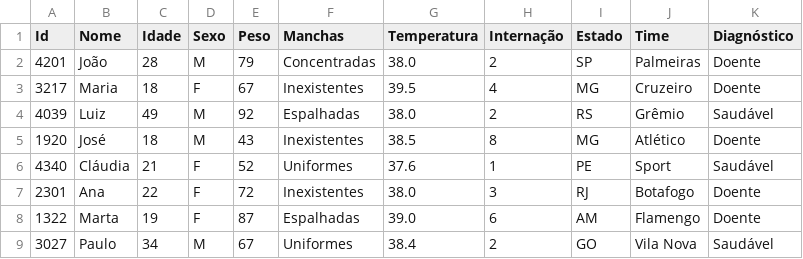
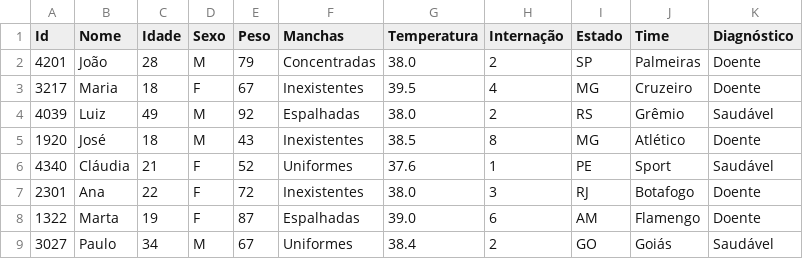
Before and after one commit to jeovane2001/Jeovane, a CSV file: datascienceintroduce/hospital.csv, drawn as a sheet.

Commit message:
Update hospital.csv

```diff
--- a/datascienceintroduce/hospital.csv
+++ b/datascienceintroduce/hospital.csv
@@ -8,2 +8,2 @@ Id,Nome,Idade,Sexo,Peso,Manchas,Temperatura,Internação,Estado,Time,Diagnóstic
 1322,Marta,19,F,87,Espalhadas,39.0,6,AM,Flamengo,Doente
-3027,Paulo,34,M,67,Uniformes,38.4,2,GO,Vila Nova,Saudável
+3027,Paulo,34,M,67,Uniformes,38.4,2,GO,Goiás,Saudável
```
